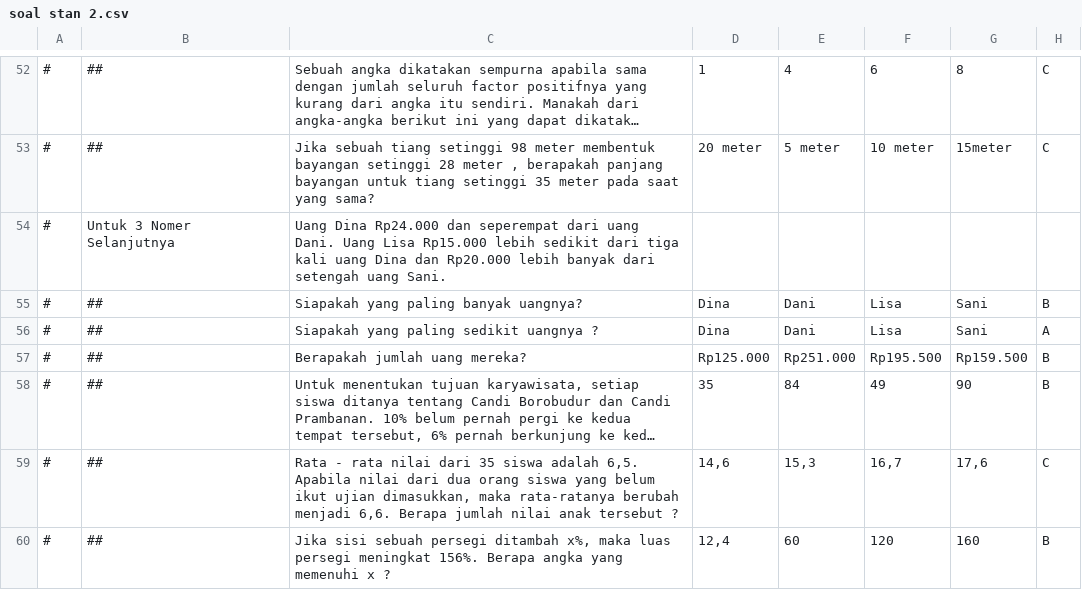
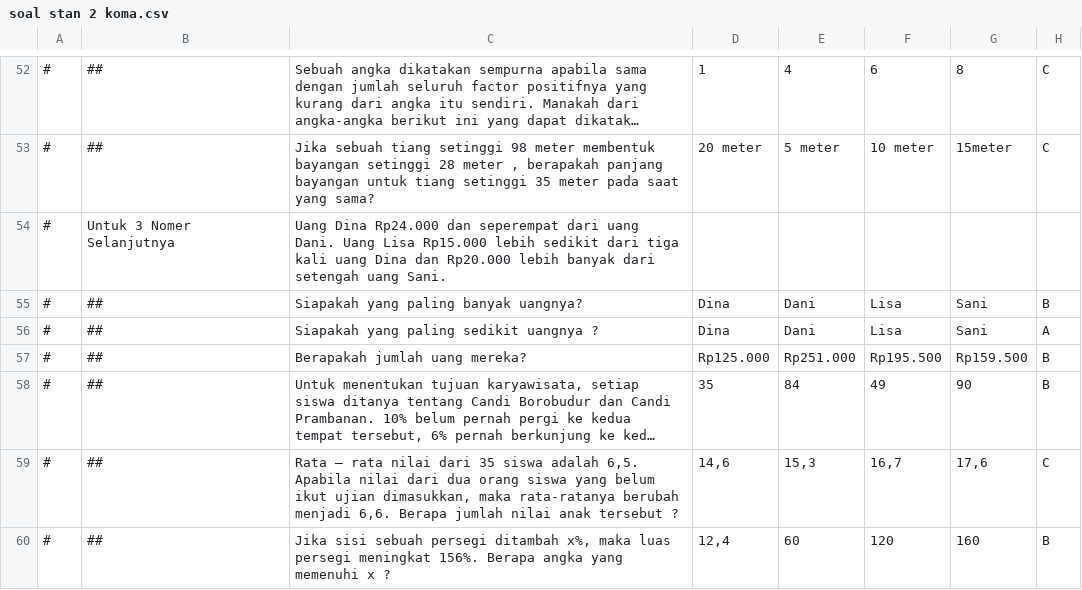
Before and after one commit to reykey/ujian, a CSV file: soal stan 2 koma.csv (was soal stan 2.csv), drawn as a sheet; only a part is shown, gaps mark what is left out; long unchanged cells end in …; the diff covers the shown part only; the diff names each change by its address in the sheet, - before the commit and + after, or states it on an @@ line.

```diff
--- a/soal stan 2.csv
+++ b/soal stan 2 koma.csv
-C59: Rata - rata nilai…
+C59: Rata – rata nilai…
```
Also changed, not shown: 1 added row, 1 removed row and 33 edited cells elsewhere in this file, soal stan 3 koma.csv, 40 other files.
